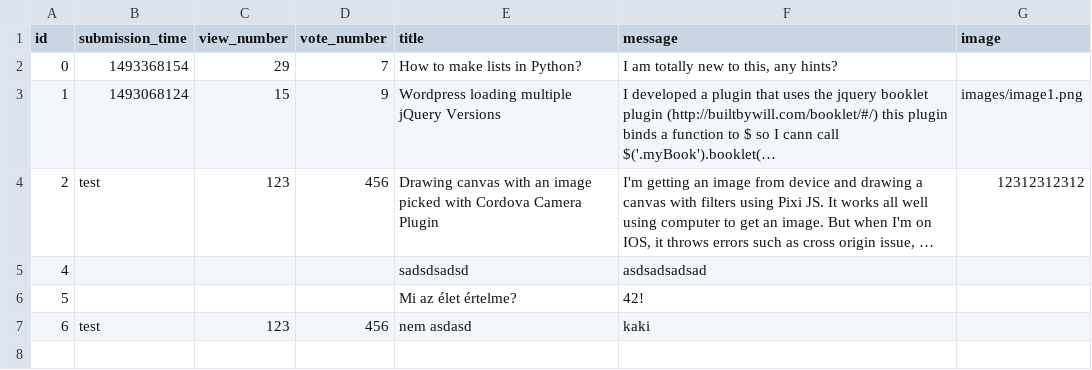
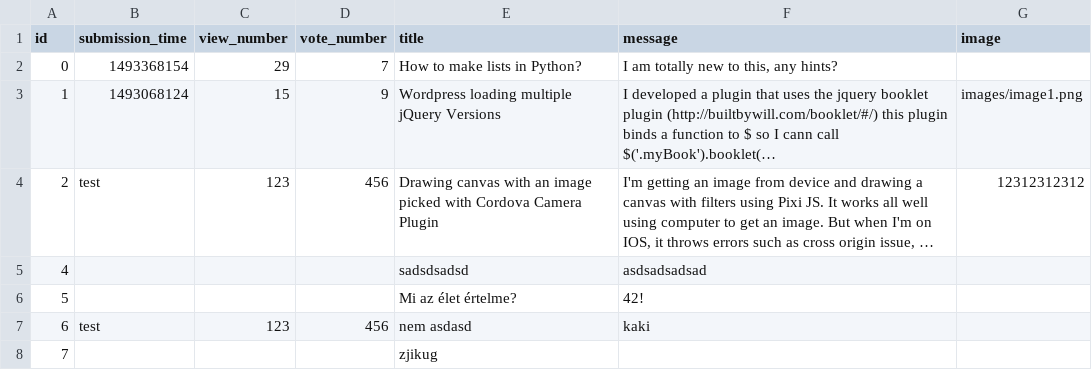
Before and after one commit to MelathStofi/ask-mate-python, a CSV file: sample_data/question.csv, drawn as a sheet; long unchanged cells end in …; the diff names each change by its address in the sheet, - before the commit and + after, or states it on an @@ line.

```diff
--- a/sample_data/question.csv
+++ b/sample_data/question.csv
+row 8: 7 |  |  |  | zjikug
```
Also changed, not shown: sample_data/answer.csv, 2 other files.
